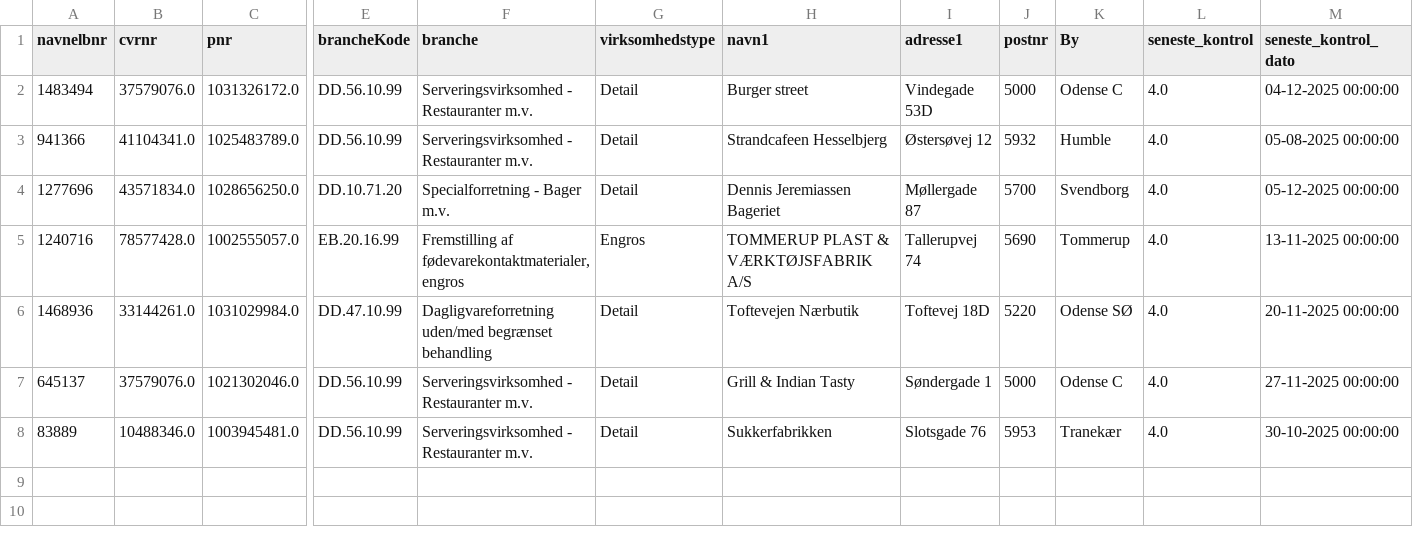
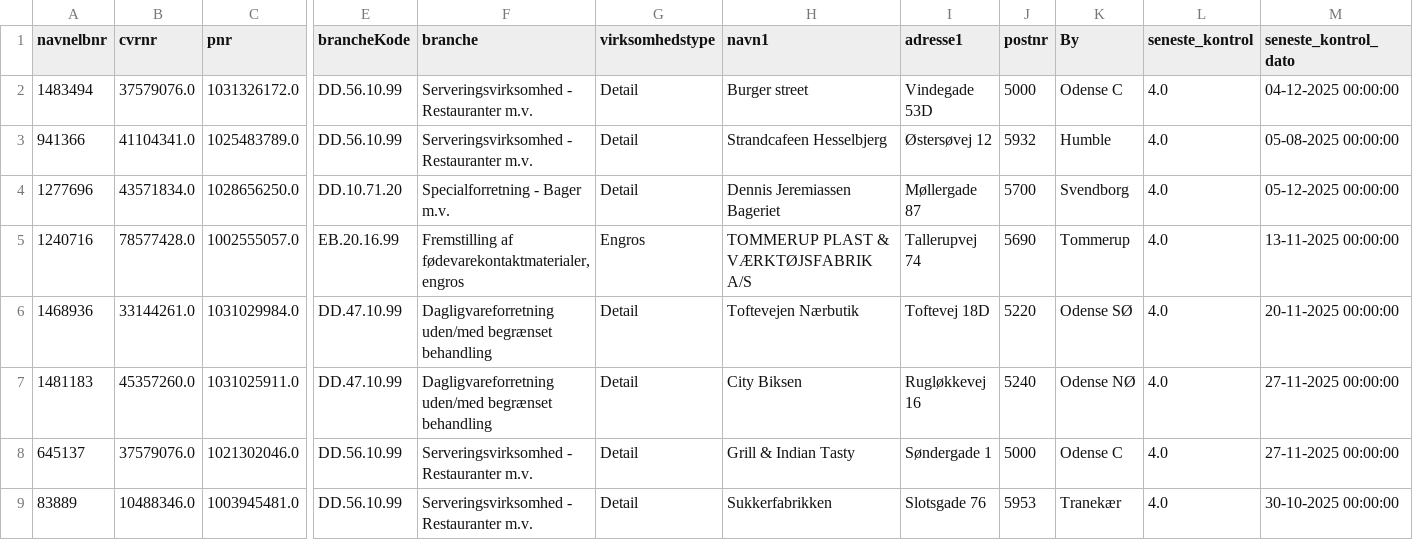
Before and after one commit to MartinDreyer/smiley-scraper, a CSV file: csv/smiley.csv, drawn as a sheet; only a part is shown, gaps mark what is left out; rows hold the shown columns only; the diff names each change by its address in the sheet, - before the commit and + after, or states it on an @@ line.

```diff
--- a/csv/smiley.csv
+++ b/csv/smiley.csv
+row 7: 1481183 | 45357260.0 | 1031025911.0 | DD.47.10.99 | Dagligvareforretning uden/med begrænset behandling | Detail | City Biksen | Rugløkkevej 16 | 5240 | Odense NØ | 4.0 | 27-11-2025 00:00:00
```
